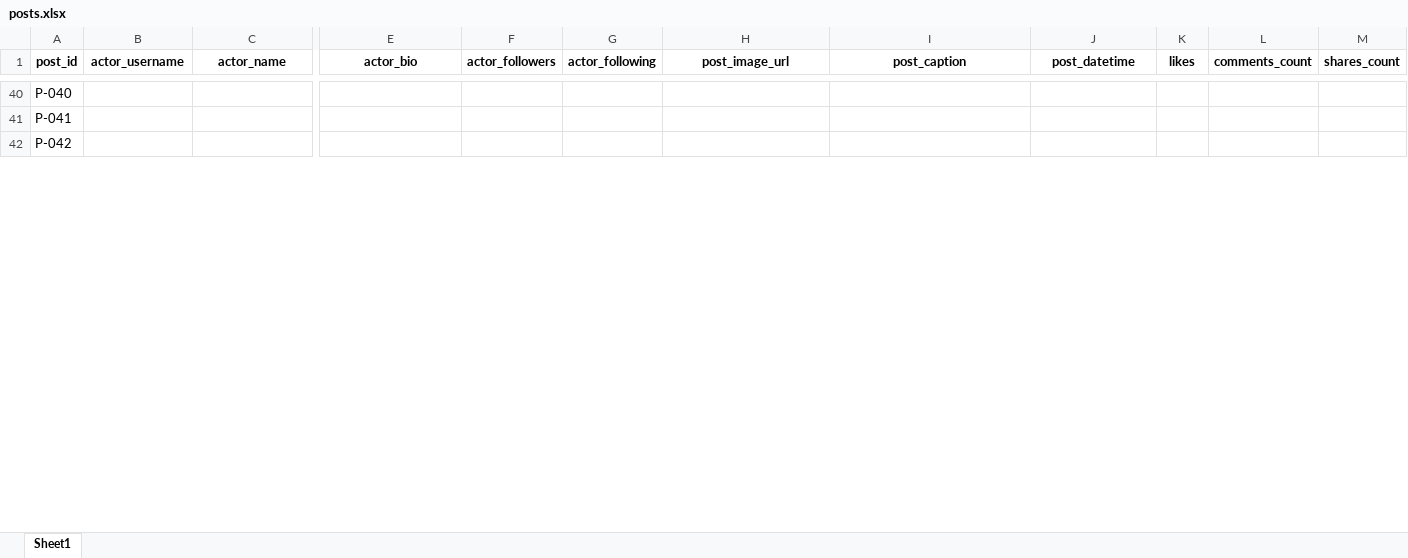
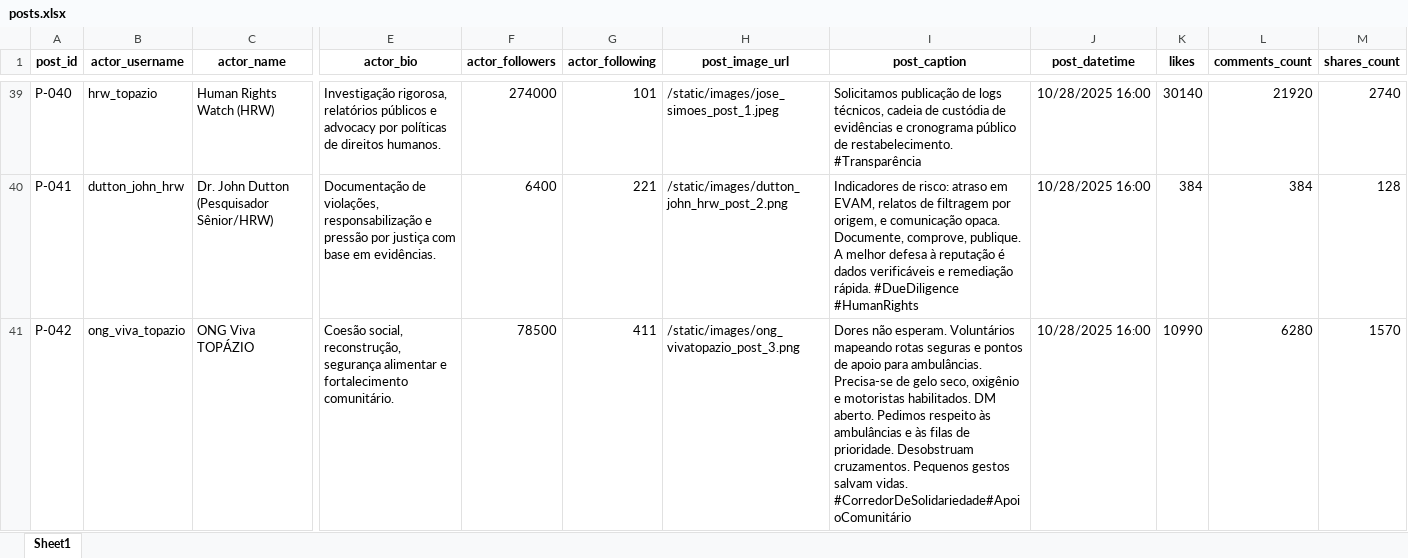
Before and after one commit to srestevam/Insta_clip, an Excel workbook: insta_clip/data/posts.xlsx, sheet Sheet1, drawn as a sheet; only a part is shown, gaps mark what is left out; values as stored, in another font and other column widths than the file's, no borders; table styles not drawn; addresses are those after the commit; the diff covers the shown part only; the diff names each change by its address in the sheet, - before the commit and + after, or states it on an @@ line.

Commit message:
Commit atualização para frozen-flask freeze.py url_for_helper.py

```diff
--- a/insta_clip/data/posts.xlsx (sheet Sheet1)
+++ b/insta_clip/data/posts.xlsx (sheet Sheet1)
-B39 (actor_username): (empty)
+B39 (actor_username): hrw_topazio
-C39 (actor_name): (empty)
+C39 (actor_name): Human Rights Watch (HRW)
-E39 (actor_bio): (empty)
+E39 (actor_bio): Investigação rigorosa, relatórios públicos e advocacy por políticas de direitos humanos.
-F39 (actor_followers): (empty)
+F39 (actor_followers): 274000
-G39 (actor_following): (empty)
+G39 (actor_following): 101
-H39 (post_image_url): (empty)
+H39 (post_image_url): /static/images/jose_simoes_post_1.jpeg
-I39 (post_caption): (empty)
+I39 (post_caption): Solicitamos publicação de logs técnicos, cadeia de custódia de evidências e cronograma público de restabelecimento. #Transparência
-J39:J41 (post_datetime): (empty)
+J39:J41 (post_datetime): 10/28/2025 16:00
-K39 (likes): (empty)
+K39 (likes): 30140
-L39 (comments_count): (empty)
+L39 (comments_count): 21920
-M39 (shares_count): (empty)
+M39 (shares_count): 2740
-B40 (actor_username): (empty)
+B40 (actor_username): dutton_john_hrw
-C40 (actor_name): (empty)
+C40 (actor_name): Dr. John Dutton (Pesquisador Sênior/HRW)
-E40 (actor_bio): (empty)
+E40 (actor_bio): Documentação de violações, responsabilização e pressão por justiça com base em evidências.
-F40 (actor_followers): (empty)
+F40 (actor_followers): 6400
-G40 (actor_following): (empty)
+G40 (actor_following): 221
-H40 (post_image_url): (empty)
+H40 (post_image_url): /static/images/dutton_john_hrw_post_2.png
-I40 (post_caption): (empty)
+I40 (post_caption): Indicadores de risco: atraso em EVAM, relatos de filtragem por origem, e comunicação opaca. Documente, comprove, publique. A melhor defesa à reputação é dados verificáveis e remediação rápida. #DueDiligence #HumanRights
-K40 (likes): (empty)
+K40 (likes): 384
-L40 (comments_count): (empty)
+L40 (comments_count): 384
-M40 (shares_count): (empty)
+M40 (shares_count): 128
-B41 (actor_username): (empty)
+B41 (actor_username): ong_viva_topazio
-C41 (actor_name): (empty)
+C41 (actor_name): ONG Viva TOPÁZIO
-E41 (actor_bio): (empty)
+E41 (actor_bio): Coesão social, reconstrução, segurança alimentar e fortalecimento comunitário.
-F41 (actor_followers): (empty)
+F41 (actor_followers): 78500
-G41 (actor_following): (empty)
+G41 (actor_following): 411
-H41 (post_image_url): (empty)
+H41 (post_image_url): /static/images/ong_vivatopazio_post_3.png
-I41 (post_caption): (empty)
+I41 (post_caption): Dores não esperam. Voluntários mapeando rotas seguras e pontos de apoio para ambulâncias. Precisa-se de gelo seco, oxigênio e motoristas habilitados. DM aberto. Pedimos respeito às ambulâncias e às filas de prioridade. Desobstruam cruzamentos. Pequenos gestos salvam vidas. #CorredorDeSolidariedade#ApoioComunitário
-K41 (likes): (empty)
+K41 (likes): 10990
-L41 (comments_count): (empty)
+L41 (comments_count): 6280
-M41 (shares_count): (empty)
+M41 (shares_count): 1570
```
Also changed, not shown: 2 removed rows and 508 edited cells elsewhere in this sheet, 37 other files.
